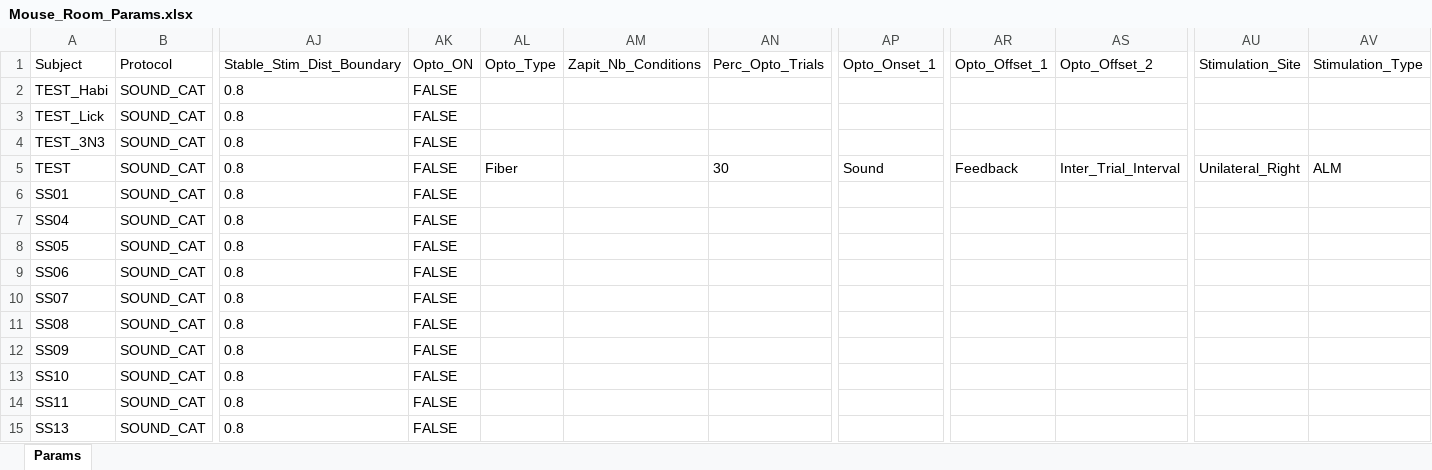
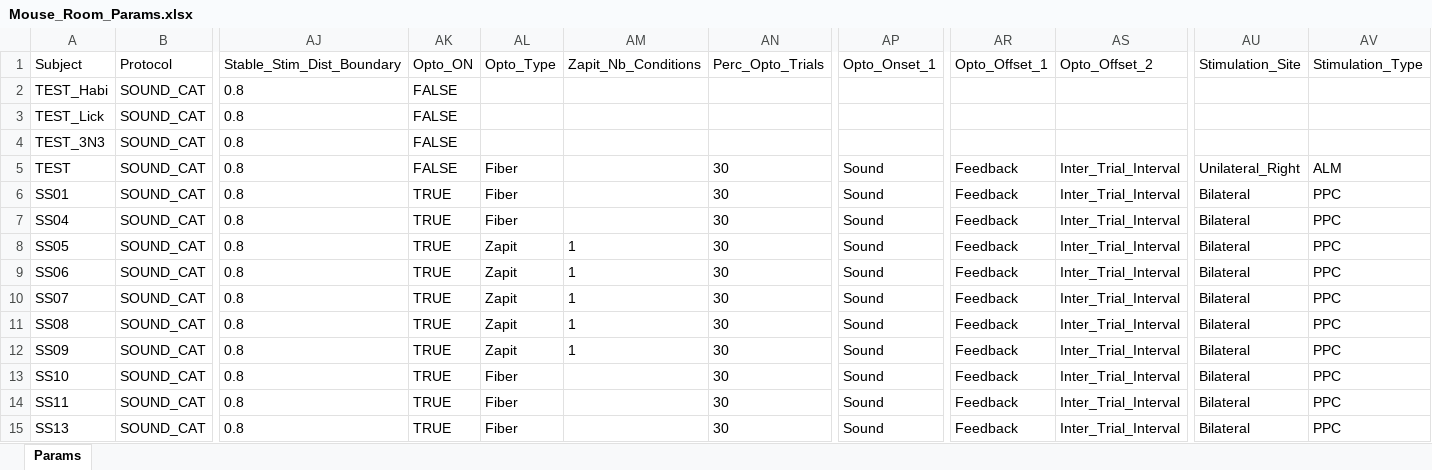
Before and after one commit to serkanshentyurk/behaviour_rig, an Excel workbook: Params/Mouse_Room_Params.xlsx, sheet Params, drawn as a sheet; only a part is shown, gaps mark what is left out; values as stored, in another font and other column widths than the file's, no borders; the diff names each change by its address in the sheet, - before the commit and + after, or states it on an @@ line.

Commit message:
mouse params + gui path location

```diff
--- a/Params/Mouse_Room_Params.xlsx (sheet Params)
+++ b/Params/Mouse_Room_Params.xlsx (sheet Params)
-AK6:AK15 (Opto_ON): FALSE
+AK6:AK15 (Opto_ON): TRUE
-AL6:AL7 (Opto_Type): (empty)
+AL6:AL7 (Opto_Type): Fiber
-AN6:AN15 (Perc_Opto_Trials): (empty)
+AN6:AN15 (Perc_Opto_Trials): 30
-AP6:AP15 (Opto_Onset_1): (empty)
+AP6:AP15 (Opto_Onset_1): Sound
-AR6:AR15 (Opto_Offset_1): (empty)
+AR6:AR15 (Opto_Offset_1): Feedback
-AS6:AS15 (Opto_Offset_2): (empty)
+AS6:AS15 (Opto_Offset_2): Inter_Trial_Interval
-AU6:AU15 (Stimulation_Site): (empty)
+AU6:AU15 (Stimulation_Site): Bilateral
-AV6:AV15 (Stimulation_Type): (empty)
+AV6:AV15 (Stimulation_Type): PPC
-AL8:AL12 (Opto_Type): (empty)
+AL8:AL12 (Opto_Type): Zapit
-AM8:AM12 (Zapit_Nb_Conditions): (empty)
+AM8:AM12 (Zapit_Nb_Conditions): 1
-AL13:AL15 (Opto_Type): (empty)
+AL13:AL15 (Opto_Type): Fiber
```
Also changed, not shown: 1 other file.
